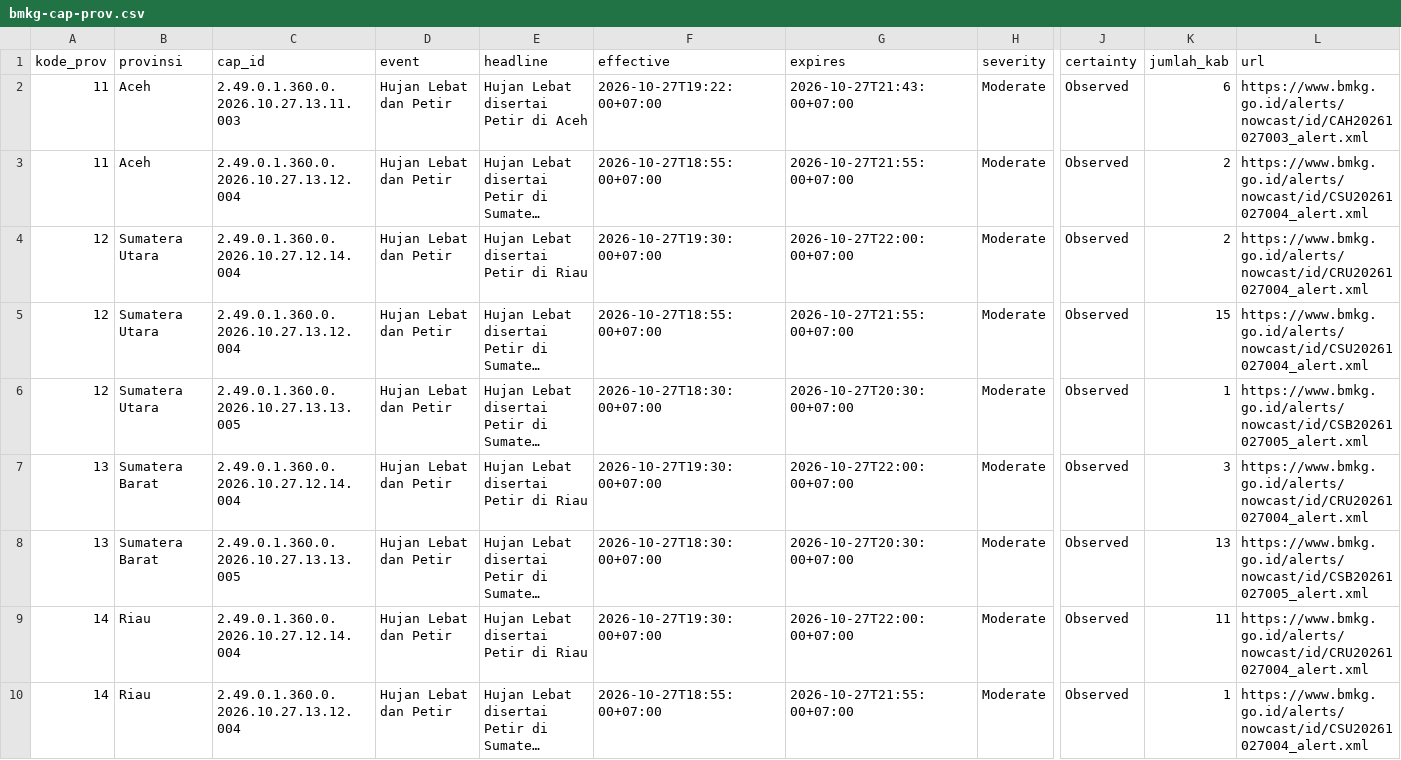
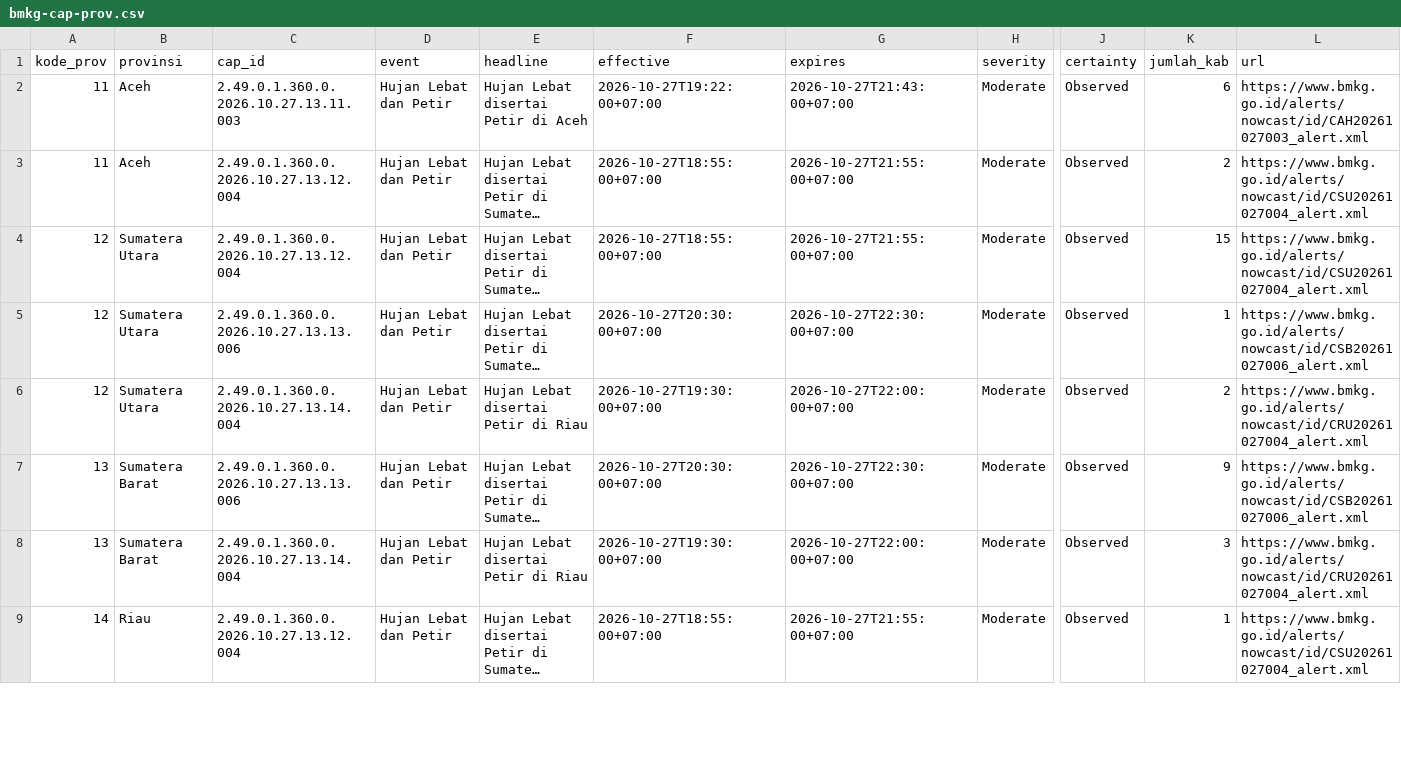
Before and after one commit to pantau-bencana/karhutla-dashboard, a CSV file: data/live/bmkg-cap-prov.csv, drawn as a sheet; only a part is shown, gaps mark what is left out; long unchanged cells end in …; removed rows and columns are numbered as before the commit, all else as after; rows hold the shown columns only; the diff covers the shown part only; the diff names each change by its address in the sheet, - before the commit and + after, or states it on an @@ line.

```diff
--- a/data/live/bmkg-cap-prov.csv
+++ b/data/live/bmkg-cap-prov.csv
-row 4: 12 | Sumatera Utara | 2.49.0.1.360.0.2026.10.27.12.14.004 | Hujan Lebat dan Petir | Hujan Lebat disertai Petir di Riau | 2026-10-27T19:30:00+07:00 | 2026-10-27T22:00:00+07:00 | Moderate | Observed | 2 | https://www.bmkg.go.id/alerts/nowcast/id/CRU20261027004_alert.xml
-C5 (cap_id): 2.49.0.1.360.0.2026.10.27.13.13.005
+C5 (cap_id): 2.49.0.1.360.0.2026.10.27.13.13.006
-F5 (effective): 2026-10-27T18:30:00+07:00
+F5 (effective): 2026-10-27T20:30:00+07:00
-G5 (expires): 2026-10-27T20:30:00+07:00
+G5 (expires): 2026-10-27T22:30:00+07:00
-L5 (url): https://www.bmkg.go.id/alerts/nowcast/id/CSB20261027005_alert.xml
+L5 (url): https://www.bmkg.go.id/alerts/nowcast/id/CSB20261027006_alert.xml
-A6 (kode_prov): 13
+A6 (kode_prov): 12
-B6 (provinsi): Sumatera Barat
+B6 (provinsi): Sumatera Utara
-C6 (cap_id): 2.49.0.1.360.0.2026.10.27.12.14.004
+C6 (cap_id): 2.49.0.1.360.0.2026.10.27.13.14.004
-K6 (jumlah_kab): 3
+K6 (jumlah_kab): 2
-C7 (cap_id): 2.49.0.1.360.0.2026.10.27.13.13.005
+C7 (cap_id): 2.49.0.1.360.0.2026.10.27.13.13.006
-F7 (effective): 2026-10-27T18:30:00+07:00
+F7 (effective): 2026-10-27T20:30:00+07:00
-G7 (expires): 2026-10-27T20:30:00+07:00
+G7 (expires): 2026-10-27T22:30:00+07:00
-K7 (jumlah_kab): 13
+K7 (jumlah_kab): 9
-L7 (url): https://www.bmkg.go.id/alerts/nowcast/id/CSB20261027005_alert.xml
+L7 (url): https://www.bmkg.go.id/alerts/nowcast/id/CSB20261027006_alert.xml
-A8 (kode_prov): 14
+A8 (kode_prov): 13
-B8 (provinsi): Riau
+B8 (provinsi): Sumatera Barat
-C8 (cap_id): 2.49.0.1.360.0.2026.10.27.12.14.004
+C8 (cap_id): 2.49.0.1.360.0.2026.10.27.13.14.004
-K8 (jumlah_kab): 11
+K8 (jumlah_kab): 3
```
Also changed, not shown: 1 added row, 4 removed rows and 11 edited cells elsewhere in this file, data/live/bmkg-cap.csv, data/live/gfwed-kabupaten.csv, 14 other files.
